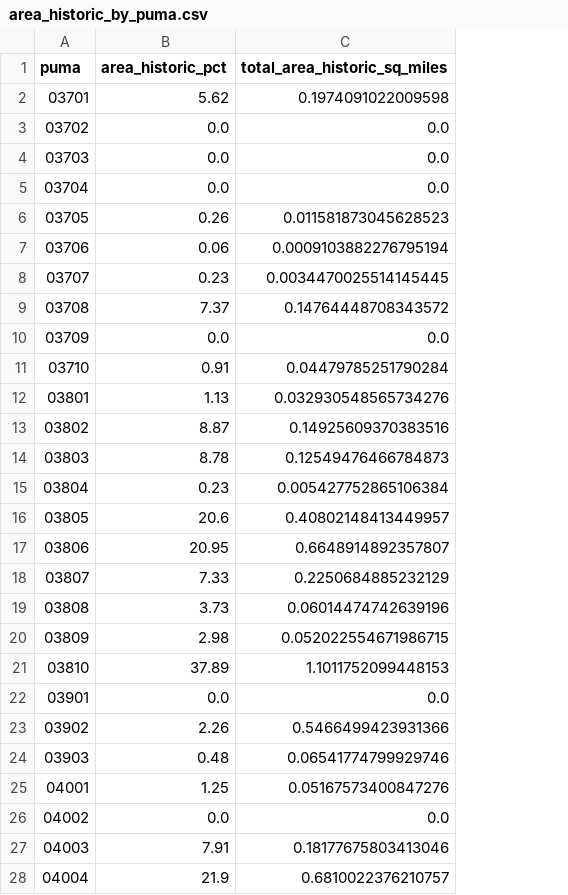
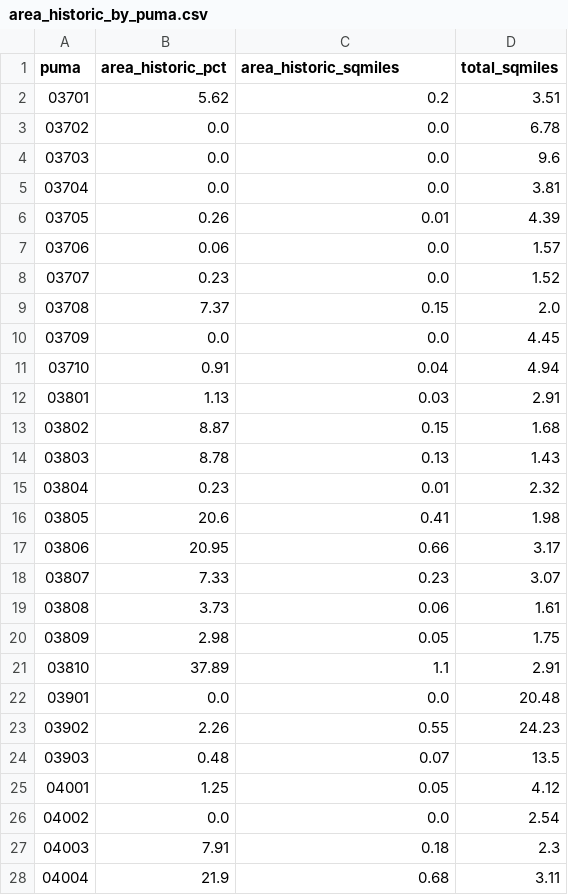
Before and after one commit to NYCPlanning/db-equitable-development-tool, a CSV file: internal_review/housing_production/puma/area_historic_by_puma.csv, drawn as a sheet; only a part is shown; the diff covers the shown part only; the diff names each change by its address in the sheet, - before the commit and + after, or states it on an @@ line.

Commit message:
round and save to internal review

```diff
--- a/internal_review/housing_production/puma/area_historic_by_puma.csv
+++ b/internal_review/housing_production/puma/area_historic_by_puma.csv
+column D (total_sqmiles), rows 2-28: 3.51 | 6.78 | 9.6 | 3.81 | 4.39 | 1.57 | 1.52 | 2.0 | 4.45 | 4.94 | 2.91 | 1.68 | 1.43 | 2.32 | 1.98 | 3.17 | 3.07 | 1.61 | 1.75 | 2.91 | 20.48 | 24.23 | 13.5 | 4.12 | 2.54 | 2.3 | 3.11
-C1: total_area_historic_sq_miles
+C1: area_historic_sqmiles
-C2 (area_historic_sqmiles): 0.1974091022009598
+C2 (area_historic_sqmiles): 0.2
-C6 (area_historic_sqmiles): 0.011581873045628523
+C6 (area_historic_sqmiles): 0.01
-C7 (area_historic_sqmiles): 0.0009103882276795194
+C7 (area_historic_sqmiles): 0.0
-C8 (area_historic_sqmiles): 0.0034470025514145445
+C8 (area_historic_sqmiles): 0.0
-C9 (area_historic_sqmiles): 0.14764448708343572
+C9 (area_historic_sqmiles): 0.15
-C11 (area_historic_sqmiles): 0.04479785251790284
+C11 (area_historic_sqmiles): 0.04
-C12 (area_historic_sqmiles): 0.032930548565734276
+C12 (area_historic_sqmiles): 0.03
-C13 (area_historic_sqmiles): 0.14925609370383516
+C13 (area_historic_sqmiles): 0.15
-C14 (area_historic_sqmiles): 0.12549476466784873
+C14 (area_historic_sqmiles): 0.13
-C15 (area_historic_sqmiles): 0.005427752865106384
+C15 (area_historic_sqmiles): 0.01
-C16 (area_historic_sqmiles): 0.40802148413449957
+C16 (area_historic_sqmiles): 0.41
-C17 (area_historic_sqmiles): 0.6648914892357807
+C17 (area_historic_sqmiles): 0.66
-C18 (area_historic_sqmiles): 0.2250684885232129
+C18 (area_historic_sqmiles): 0.23
-C19 (area_historic_sqmiles): 0.06014474742639196
+C19 (area_historic_sqmiles): 0.06
-C20 (area_historic_sqmiles): 0.052022554671986715
+C20 (area_historic_sqmiles): 0.05
-C21 (area_historic_sqmiles): 1.1011752099448153
+C21 (area_historic_sqmiles): 1.1
-C23 (area_historic_sqmiles): 0.5466499423931366
+C23 (area_historic_sqmiles): 0.55
-C24 (area_historic_sqmiles): 0.06541774799929746
+C24 (area_historic_sqmiles): 0.07
-C25 (area_historic_sqmiles): 0.05167573400847276
+C25 (area_historic_sqmiles): 0.05
-C27 (area_historic_sqmiles): 0.18177675803413046
+C27 (area_historic_sqmiles): 0.18
-C28 (area_historic_sqmiles): 0.6810022376210757
+C28 (area_historic_sqmiles): 0.68
```
Also changed, not shown: 13 edited cells elsewhere in this file, 3 other files.
